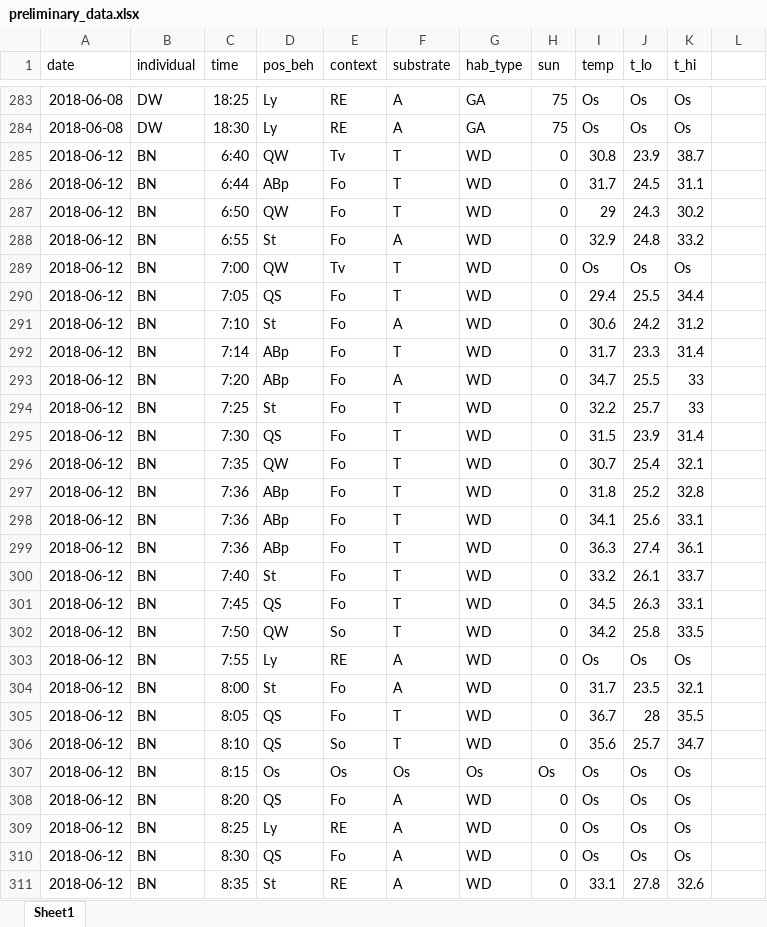
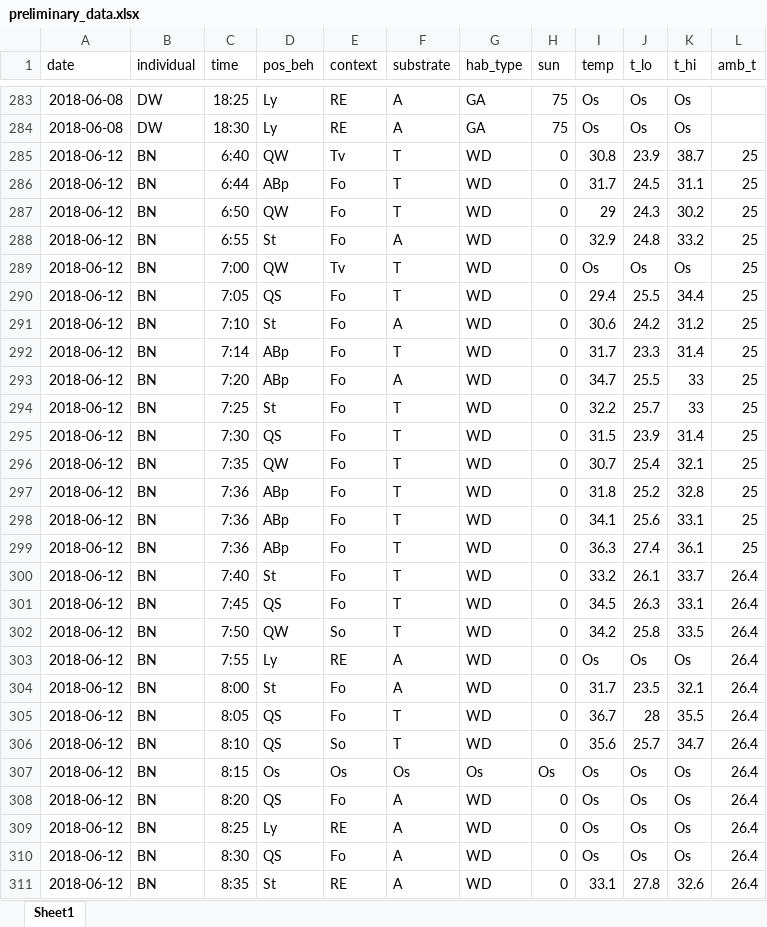
Before and after one commit to EEB698-F2018/individual-project-nwackerly, an Excel workbook: _data/raw/preliminary_data.xlsx, sheet Sheet1, drawn as a sheet; only a part is shown, gaps mark what is left out; values as stored, in another font and other column widths than the file's, no borders; the diff covers the shown part only; the diff names each change by its address in the sheet, - before the commit and + after, or states it on an @@ line.

Commit message:
ambient temps added

```diff
--- a/_data/raw/preliminary_data.xlsx (sheet Sheet1)
+++ b/_data/raw/preliminary_data.xlsx (sheet Sheet1)
-L1: (empty)
+L1: amb_t
-L285:L299 (amb_t): (empty)
+L285:L299 (amb_t): 25
-L300:L311 (amb_t): (empty)
+L300:L311 (amb_t): 26.4
```
Also changed, not shown: 1183 edited cells elsewhere in this sheet, 1 other file.
